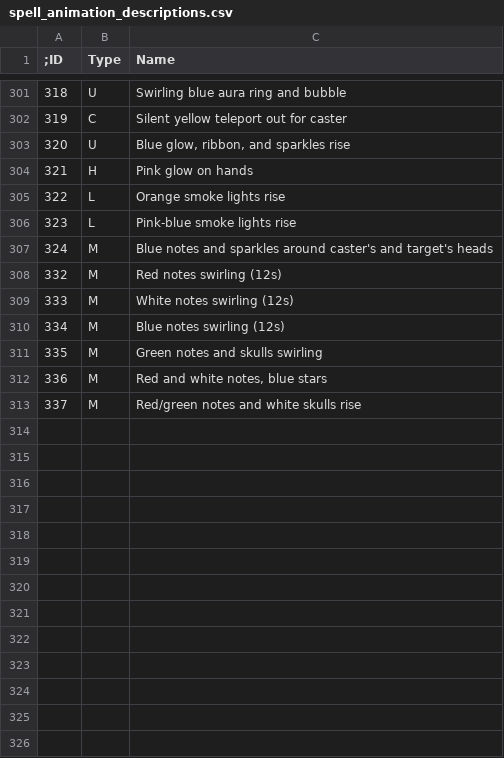
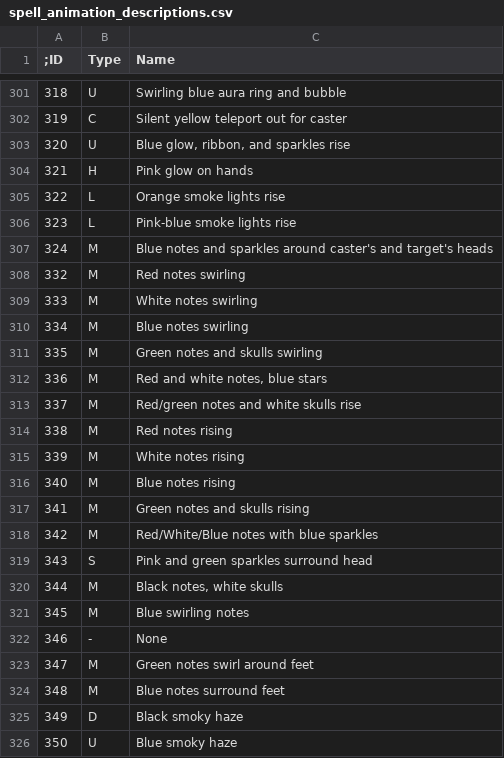
Before and after one commit to Shendare/EQArchitect, a CSV file: lists/spell_animation_descriptions.csv, drawn as a sheet; only a part is shown, gaps mark what is left out; the diff covers the shown part only.

Commit message:
Spell particle animation listings in through 400

```diff
--- a/lists/spell_animation_descriptions.csv
+++ b/lists/spell_animation_descriptions.csv
@@ -307,5 +307,5 @@
 324,M,Blue notes and sparkles around caster's and target's heads
-332,M,Red notes swirling (12s)
-333,M,White notes swirling (12s)
-334,M,Blue notes swirling (12s)
+332,M,Red notes swirling
+333,M,White notes swirling
+334,M,Blue notes swirling
 335,M,Green notes and skulls swirling
@@ -313 +313,14 @@
 337,M,Red/green notes and white skulls rise
+338,M,Red notes rising
+339,M,White notes rising
+340,M,Blue notes rising
+341,M,Green notes and skulls rising
+342,M,Red/White/Blue notes with blue sparkles
+343,S,Pink and green sparkles surround head
+344,M,"Black notes, white skulls"
+345,M,Blue swirling notes
+346,-,None
+347,M,Green notes swirl around feet
+348,M,Blue notes surround feet
+349,D,Black smoky haze
+350,U,Blue smoky haze
```
Also changed, not shown: 50 added rows and 2 edited cells elsewhere in this file, lists/spell_animation_categories.csv.
